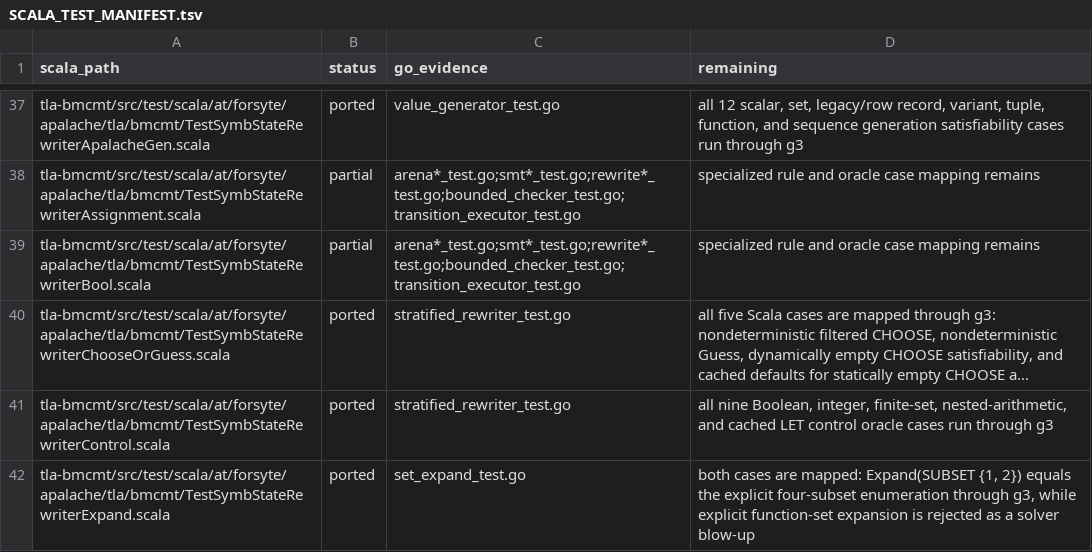
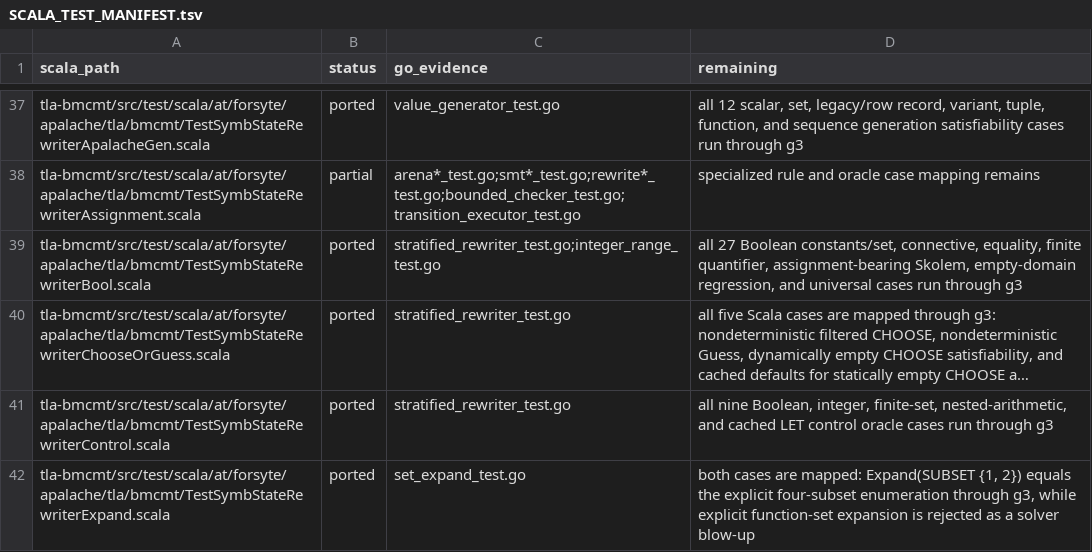
Before and after one commit to glycerine/apalache-go, a TSV file: pkg/SCALA_TEST_MANIFEST.tsv, drawn as a sheet; only a part is shown, gaps mark what is left out; long unchanged cells end in …; the diff names each change by its address in the sheet, - before the commit and + after, or states it on an @@ line.

Commit message:
complete Scala Boolean rewriter contracts

```diff
--- a/pkg/SCALA_TEST_MANIFEST.tsv
+++ b/pkg/SCALA_TEST_MANIFEST.tsv
-B39 (status): partial
+B39 (status): ported
-C39 (go_evidence): arena*_test.go;smt*_test.go;rewrite*_test.go;bounded_checker_test.go;transition_executor_test.go
+C39 (go_evidence): stratified_rewriter_test.go;integer_range_test.go
-D39 (remaining): specialized rule and oracle case mapping remains
+D39 (remaining): all 27 Boolean constants/set, connective, equality, finite quantifier, assignment-bearing Skolem, empty-domain regression, and universal cases run through g3
```
Also changed, not shown: 2 other files.
